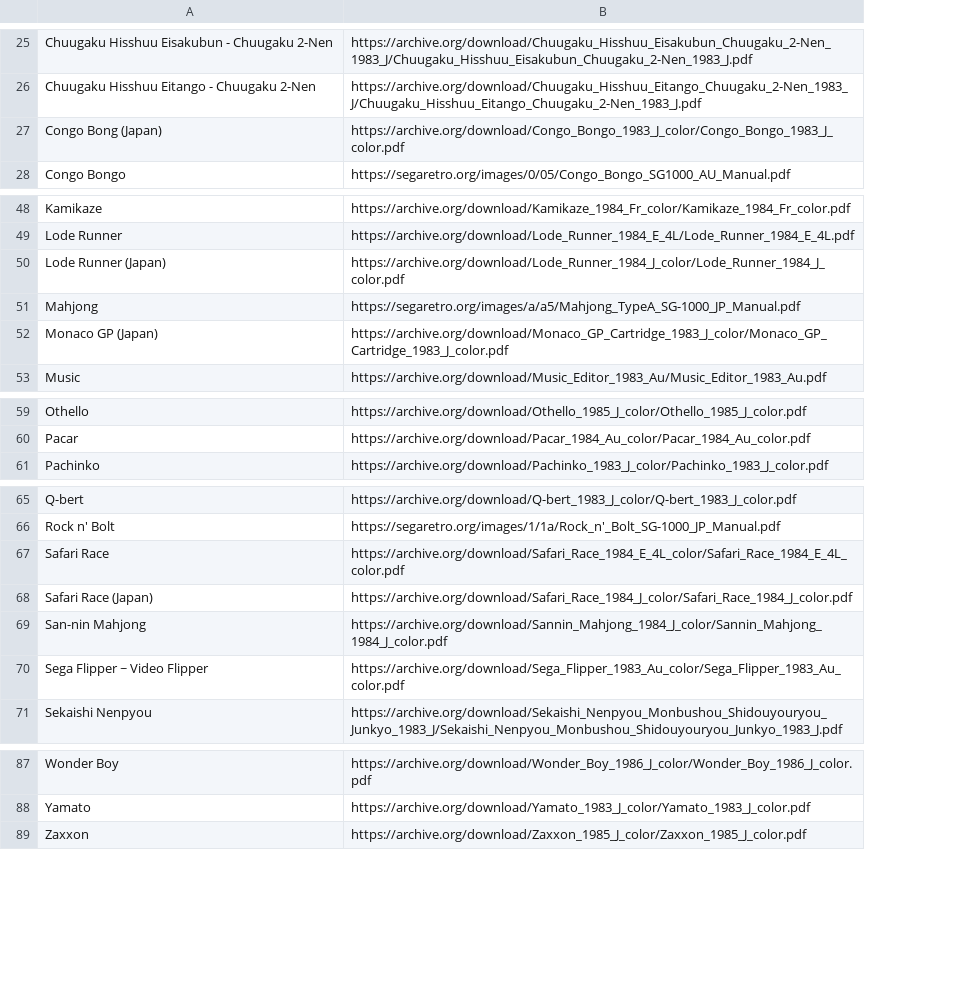
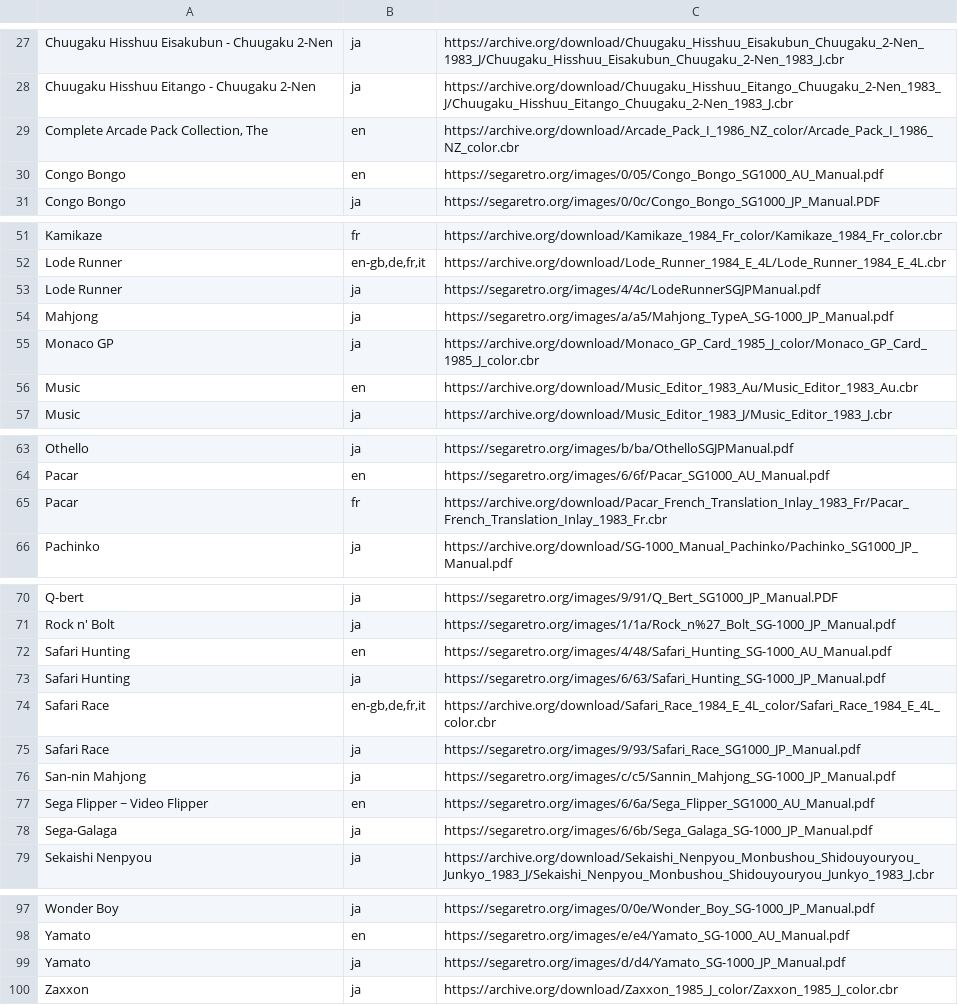
Before and after one commit to obrie/retrokit, a TSV file: config/systems/sg-1000/manuals.tsv, drawn as a sheet; only a part is shown, gaps mark what is left out; removed rows and columns are numbered as before the commit, all else as after; the diff covers the shown part only; the diff names each change by its address in the sheet, - before the commit and + after, or states it on an @@ line.

Commit message:
Update sg-1000 manuals to new format, improve quality of most manuals

```diff
--- a/config/systems/sg-1000/manuals.tsv
+++ b/config/systems/sg-1000/manuals.tsv
-column B, rows 25-28: https://archive.org/download/Chuugaku_Hisshuu_Eisakubun_Chuugaku_2-Nen_1983_J/Chuugaku_Hisshuu_Eisakubun_Chuugaku_2-Nen_1983_J.pdf | https://archive.org/download/Chuugaku_Hisshuu_Eitango_Chuugaku_2-Nen_1983_J/Chuugaku_Hisshuu_Eitango_Chuugaku_2-Nen_1983_J.pdf | https://archive.org/download/Congo_Bongo_1983_J_color/Congo_Bongo_1983_J_color.pdf | https://segaretro.org/images/0/05/Congo_Bongo_SG1000_AU_Manual.pdf; rows 48-53: https://archive.org/download/Kamikaze_1984_Fr_color/Kamikaze_1984_Fr_color.pdf | https://archive.org/download/Lode_Runner_1984_E_4L/Lode_Runner_1984_E_4L.pdf | https://archive.org/download/Lode_Runner_1984_J_color/Lode_Runner_1984_J_color.pdf | https://segaretro.org/images/a/a5/Mahjong_TypeA_SG-1000_JP_Manual.pdf | https://archive.org/download/Monaco_GP_Cartridge_1983_J_color/Monaco_GP_Cartridge_1983_J_color.pdf | https://archive.org/download/Music_Editor_1983_Au/Music_Editor_1983_Au.pdf; rows 59-61: https://archive.org/download/Othello_1985_J_color/Othello_1985_J_color.pdf | https://archive.org/download/Pacar_1984_Au_color/Pacar_1984_Au_color.pdf | https://archive.org/download/Pachinko_1983_J_color/Pachinko_1983_J_color.pdf; rows 65-71: https://archive.org/download/Q-bert_1983_J_color/Q-bert_1983_J_color.pdf | https://segaretro.org/images/1/1a/Rock_n'_Bolt_SG-1000_JP_Manual.pdf | https://archive.org/download/Safari_Race_1984_E_4L_color/Safari_Race_1984_E_4L_color.pdf | https://archive.org/download/Safari_Race_1984_J_color/Safari_Race_1984_J_color.pdf | https://archive.org/download/Sannin_Mahjong_1984_J_color/Sannin_Mahjong_1984_J_color.pdf | https://archive.org/download/Sega_Flipper_1983_Au_color/Sega_Flipper_1983_Au_color.pdf | https://archive.org/download/Sekaishi_Nenpyou_Monbushou_Shidouyouryou_Junkyo_1983_J/Sekaishi_Nenpyou_Monbushou_Shidouyouryou_Junkyo_1983_J.pdf; rows 87-89: https://archive.org/download/Wonder_Boy_1986_J_color/Wonder_Boy_1986_J_color.pdf | https://archive.org/download/Yamato_1983_J_color/Yamato_1983_J_color.pdf | https://archive.org/download/Zaxxon_1985_J_color/Zaxxon_1985_J_color.pdf
+column B, rows 27-29: ja | ja | en; row 31: ja; rows 51-55: fr | en-gb,de,fr,it | ja | ja | ja; row 57: ja; rows 63-64: ja | en; row 66: ja; rows 70-71: ja | ja; rows 74-77: en-gb,de,fr,it | ja | ja | en; row 79: ja; rows 97-98: ja | en; row 100: ja
+column C, rows 27-29: https://archive.org/download/Chuugaku_Hisshuu_Eisakubun_Chuugaku_2-Nen_1983_J/Chuugaku_Hisshuu_Eisakubun_Chuugaku_2-Nen_1983_J.cbr | https://archive.org/download/Chuugaku_Hisshuu_Eitango_Chuugaku_2-Nen_1983_J/Chuugaku_Hisshuu_Eitango_Chuugaku_2-Nen_1983_J.cbr | https://archive.org/download/Arcade_Pack_I_1986_NZ_color/Arcade_Pack_I_1986_NZ_color.cbr; row 31: https://segaretro.org/images/0/0c/Congo_Bongo_SG1000_JP_Manual.PDF; rows 51-55: https://archive.org/download/Kamikaze_1984_Fr_color/Kamikaze_1984_Fr_color.cbr | https://archive.org/download/Lode_Runner_1984_E_4L/Lode_Runner_1984_E_4L.cbr | https://segaretro.org/images/4/4c/LodeRunnerSGJPManual.pdf | https://segaretro.org/images/a/a5/Mahjong_TypeA_SG-1000_JP_Manual.pdf | https://archive.org/download/Monaco_GP_Card_1985_J_color/Monaco_GP_Card_1985_J_color.cbr; row 57: https://archive.org/download/Music_Editor_1983_J/Music_Editor_1983_J.cbr; rows 63-64: https://segaretro.org/images/b/ba/OthelloSGJPManual.pdf | https://segaretro.org/images/6/6f/Pacar_SG1000_AU_Manual.pdf; row 66: https://archive.org/download/SG-1000_Manual_Pachinko/Pachinko_SG1000_JP_Manual.pdf; rows 70-71: https://segaretro.org/images/9/91/Q_Bert_SG1000_JP_Manual.PDF | https://segaretro.org/images/1/1a/Rock_n%27_Bolt_SG-1000_JP_Manual.pdf; rows 74-77: https://archive.org/download/Safari_Race_1984_E_4L_color/Safari_Race_1984_E_4L_color.cbr | https://segaretro.org/images/9/93/Safari_Race_SG1000_JP_Manual.pdf | https://segaretro.org/images/c/c5/Sannin_Mahjong_SG-1000_JP_Manual.pdf | https://segaretro.org/images/6/6a/Sega_Flipper_SG1000_AU_Manual.pdf; row 79: https://archive.org/download/Sekaishi_Nenpyou_Monbushou_Shidouyouryou_Junkyo_1983_J/Sekaishi_Nenpyou_Monbushou_Shidouyouryou_Junkyo_1983_J.cbr; rows 97-98: https://segaretro.org/images/0/0e/Wonder_Boy_SG-1000_JP_Manual.pdf | https://segaretro.org/images/e/e4/Yamato_SG-1000_AU_Manual.pdf; row 100: https://archive.org/download/Zaxxon_1985_J_color/Zaxxon_1985_J_color.cbr
-A29: Congo Bong (Japan)
+A29: Complete Arcade Pack Collection, The
+row 30: Congo Bongo | en | https://segaretro.org/images/0/05/Congo_Bongo_SG1000_AU_Manual.pdf
-A53: Lode Runner (Japan)
+A53: Lode Runner
-A55: Monaco GP (Japan)
+A55: Monaco GP
+row 56: Music | en | https://archive.org/download/Music_Editor_1983_Au/Music_Editor_1983_Au.cbr
+row 65: Pacar | fr | https://archive.org/download/Pacar_French_Translation_Inlay_1983_Fr/Pacar_French_Translation_Inlay_1983_Fr.cbr
+row 72: Safari Hunting | en | https://segaretro.org/images/4/48/Safari_Hunting_SG-1000_AU_Manual.pdf
+row 73: Safari Hunting | ja | https://segaretro.org/images/6/63/Safari_Hunting_SG-1000_JP_Manual.pdf
-A75: Safari Race (Japan)
+A75: Safari Race
+row 78: Sega-Galaga | ja | https://segaretro.org/images/6/6b/Sega_Galaga_SG-1000_JP_Manual.pdf
+row 99: Yamato | ja | https://segaretro.org/images/d/d4/Yamato_SG-1000_JP_Manual.pdf
```
Also changed, not shown: 4 added rows and 5 edited cells elsewhere in this file.
